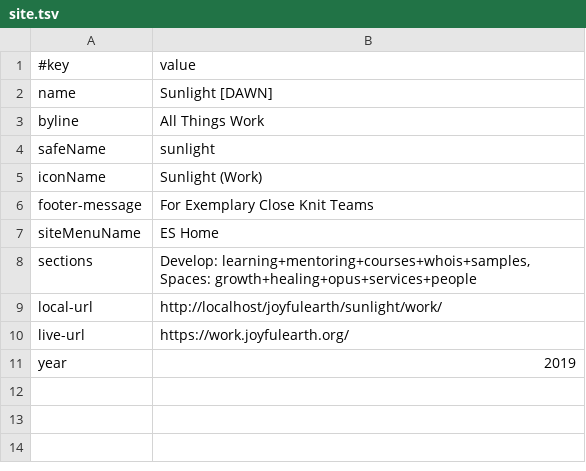
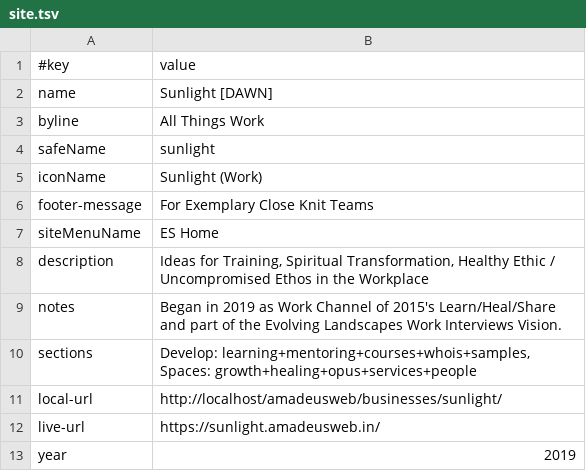
Before and after one commit to amadeusweb-sites/sunlight, a TSV file: data/site.tsv, drawn as a sheet.

```diff
--- a/data/site.tsv
+++ b/data/site.tsv
@@ -7,5 +7,7 @@ footer-message	For Exemplary Close Knit Teams
 siteMenuName	ES Home
+description	Ideas for Training, Spiritual Transformation, Healthy Ethic / Uncompromised Ethos in the Workplace
+notes	Began in 2019 as Work Channel of 2015's Learn/Heal/Share and part of the Evolving Landscapes Work Interviews Vision.
 sections	Develop: learning+mentoring+courses+whois+samples, Spaces: growth+healing+opus+services+people
-local-url	http://localhost/joyfulearth/sunlight/work/
-live-url	https://work.joyfulearth.org/
+local-url	http://localhost/amadeusweb/businesses/sunlight/
+live-url	https://sunlight.amadeusweb.in/
 year	2019
```
Also changed, not shown: 1 other file.
